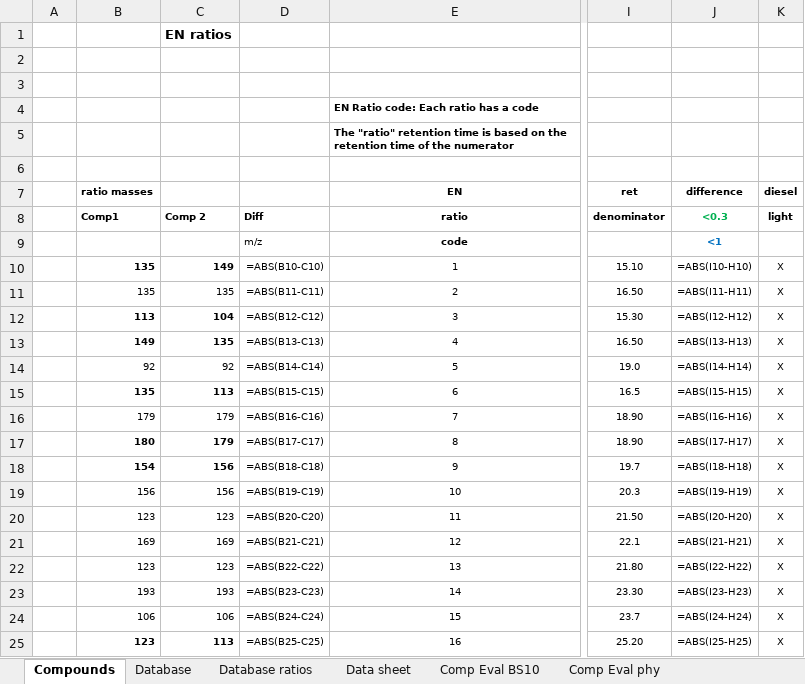
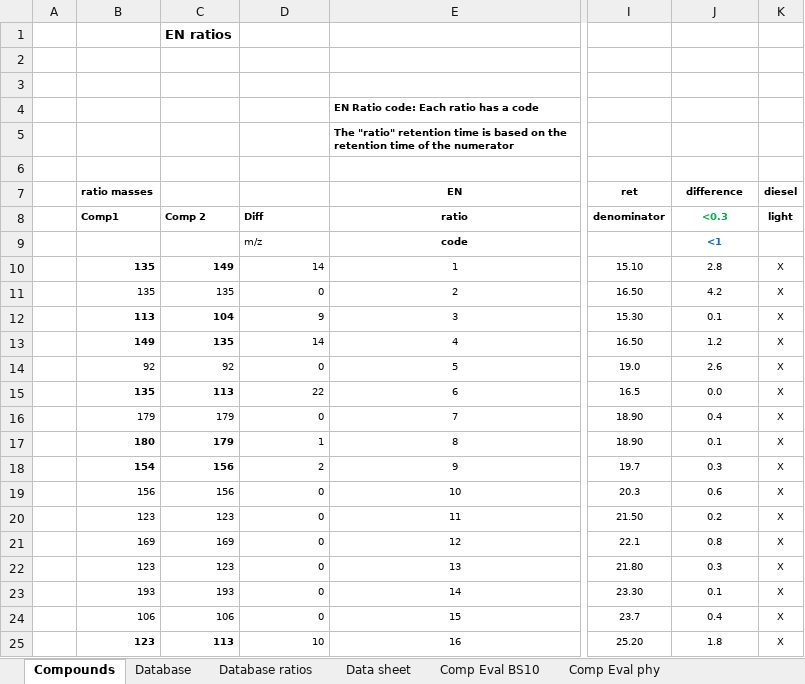
Before and after one commit to hazywho/Python, an Excel workbook: Copy of Oilcomp EN_200 MS xxxx_v110-Dr.Hii.xlsm, sheet Compounds, drawn as a sheet; only a part is shown, gaps mark what is left out; values as stored, in another font and other column widths than the file's, no borders; formulas without a stored value are shown as written; 1 other sheet too large or unreadable and not compared; the diff covers the shown part only; the diff names each change by its address in the sheet, - before the commit and + after, or states it on an @@ line.

```diff
--- a/Copy of Oilcomp EN_200 MS xxxx_v110-Dr.Hii.xlsm (sheet Compounds)
+++ b/Copy of Oilcomp EN_200 MS xxxx_v110-Dr.Hii.xlsm (sheet Compounds)
-D10: =ABS(B10-C10)
+D10: 14
-J10 (difference): =ABS(I10-H10)
+J10 (difference): 2.8
-D11: =ABS(B11-C11)
+D11: 0
-J11 (difference): =ABS(I11-H11)
+J11 (difference): 4.2
-D12: =ABS(B12-C12)
+D12: 9
-J12 (difference): =ABS(I12-H12)
+J12 (difference): 0.1
-D13: =ABS(B13-C13)
+D13: 14
-J13 (difference): =ABS(I13-H13)
+J13 (difference): 1.2
-D14: =ABS(B14-C14)
+D14: 0
-J14 (difference): =ABS(I14-H14)
+J14 (difference): 2.6
-D15: =ABS(B15-C15)
+D15: 22
-J15 (difference): =ABS(I15-H15)
+J15 (difference): 0.0
-D16: =ABS(B16-C16)
+D16: 0
-J16 (difference): =ABS(I16-H16)
+J16 (difference): 0.4
-D17: =ABS(B17-C17)
+D17: 1
-J17 (difference): =ABS(I17-H17)
+J17 (difference): 0.1
-D18: =ABS(B18-C18)
+D18: 2
-J18 (difference): =ABS(I18-H18)
+J18 (difference): 0.3
-D19: =ABS(B19-C19)
+D19: 0
-J19 (difference): =ABS(I19-H19)
+J19 (difference): 0.6
-D20: =ABS(B20-C20)
+D20: 0
-J20 (difference): =ABS(I20-H20)
+J20 (difference): 0.2
-D21: =ABS(B21-C21)
+D21: 0
-J21 (difference): =ABS(I21-H21)
+J21 (difference): 0.8
-D22: =ABS(B22-C22)
+D22: 0
-J22 (difference): =ABS(I22-H22)
+J22 (difference): 0.3
-D23: =ABS(B23-C23)
+D23: 0
-J23 (difference): =ABS(I23-H23)
+J23 (difference): 0.1
-D24: =ABS(B24-C24)
+D24: 0
-J24 (difference): =ABS(I24-H24)
+J24 (difference): 0.4
-D25: =ABS(B25-C25)
+D25: 10
-J25 (difference): =ABS(I25-H25)
+J25 (difference): 1.8
```
Also changed, not shown: 129 edited cells elsewhere in this sheet, sheet Database ratios, sheet Comp Eval hopane, sheet Comp Eval phy, sheet Comp Eval BS10, sheet Data sheet, 6 other files.
